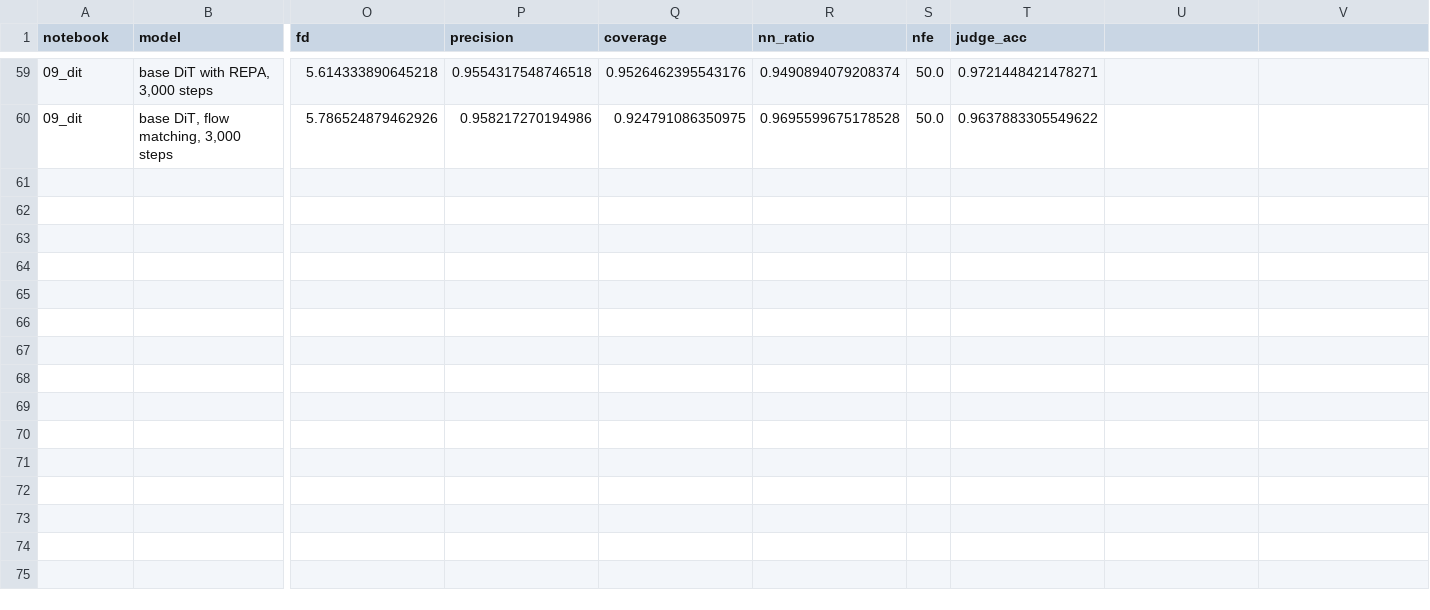
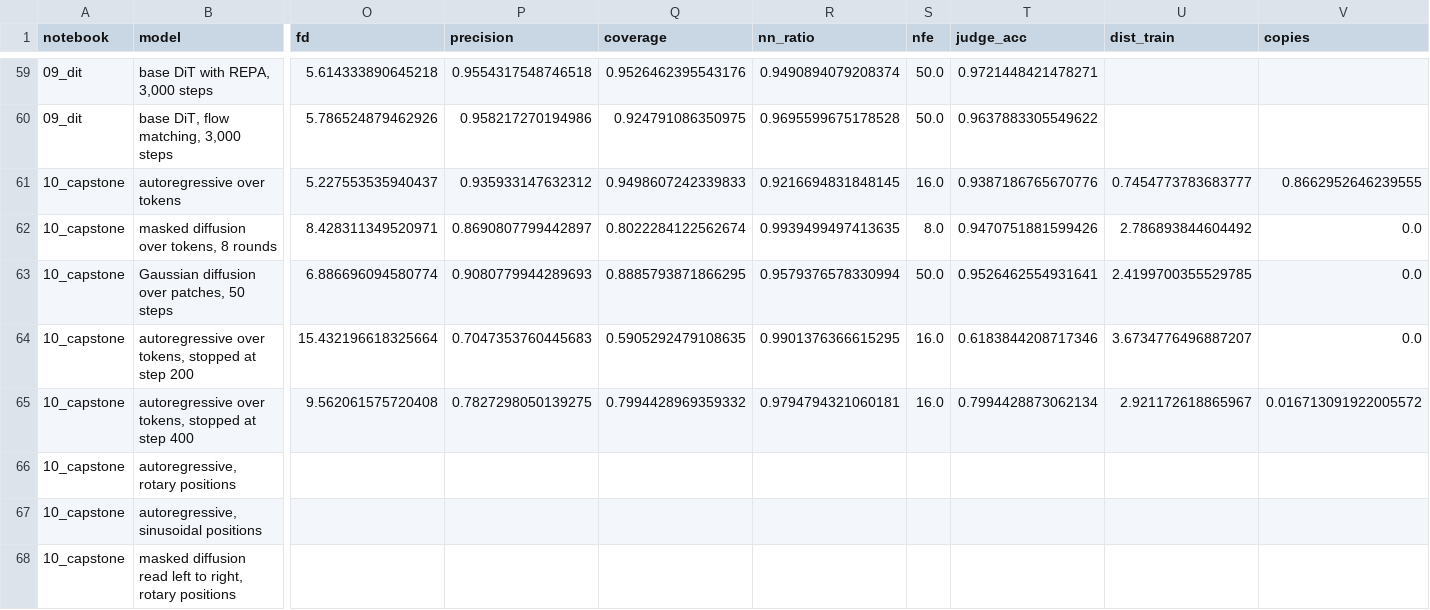
Before and after one commit to LRCole3/pre-training-pathway, a CSV file: results/scorecard.csv, drawn as a sheet; only a part is shown, gaps mark what is left out; rows hold the shown columns only; the diff names each change by its address in the sheet, - before the commit and + after, or states it on an @@ line.

Commit message:
Add notebook 10: capstone, one backbone with three pretraining objectives on text and images

```diff
--- a/results/scorecard.csv
+++ b/results/scorecard.csv
-U1: (empty)
+U1: dist_train
-V1: (empty)
+V1: copies
+row 61: 10_capstone | autoregressive over tokens | 5.227553535940437 | 0.935933147632312 | 0.9498607242339833 | 0.9216694831848145 | 16.0 | 0.9387186765670776 | 0.7454773783683777 | 0.8662952646239555
+row 62: 10_capstone | masked diffusion over tokens, 8 rounds | 8.428311349520971 | 0.8690807799442897 | 0.8022284122562674 | 0.9939499497413635 | 8.0 | 0.9470751881599426 | 2.786893844604492 | 0.0
+row 63: 10_capstone | Gaussian diffusion over patches, 50 steps | 6.886696094580774 | 0.9080779944289693 | 0.8885793871866295 | 0.9579376578330994 | 50.0 | 0.9526462554931641 | 2.4199700355529785 | 0.0
+row 64: 10_capstone | autoregressive over tokens, stopped at step 200 | 15.432196618325664 | 0.7047353760445683 | 0.5905292479108635 | 0.9901376366615295 | 16.0 | 0.6183844208717346 | 3.6734776496887207 | 0.0
+row 65: 10_capstone | autoregressive over tokens, stopped at step 400 | 9.562061575720408 | 0.7827298050139275 | 0.7994428969359332 | 0.9794794321060181 | 16.0 | 0.7994428873062134 | 2.921172618865967 | 0.016713091922005572
+row 66: 10_capstone | autoregressive, rotary positions
+row 67: 10_capstone | autoregressive, sinusoidal positions
+row 68: 10_capstone | masked diffusion read left to right, rotary positions
```
Also changed, not shown: 8 other files.
